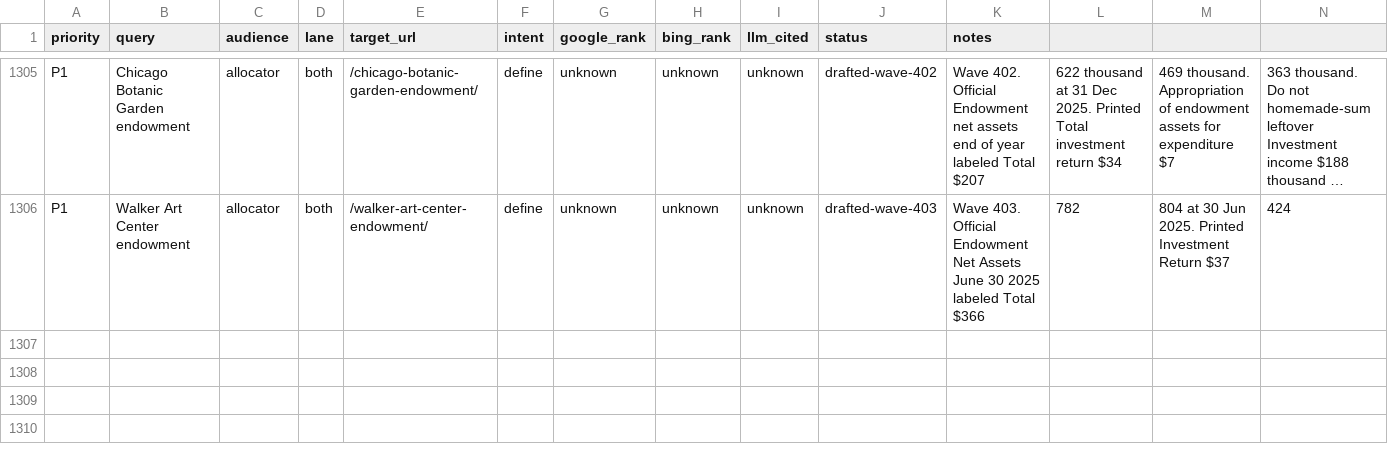
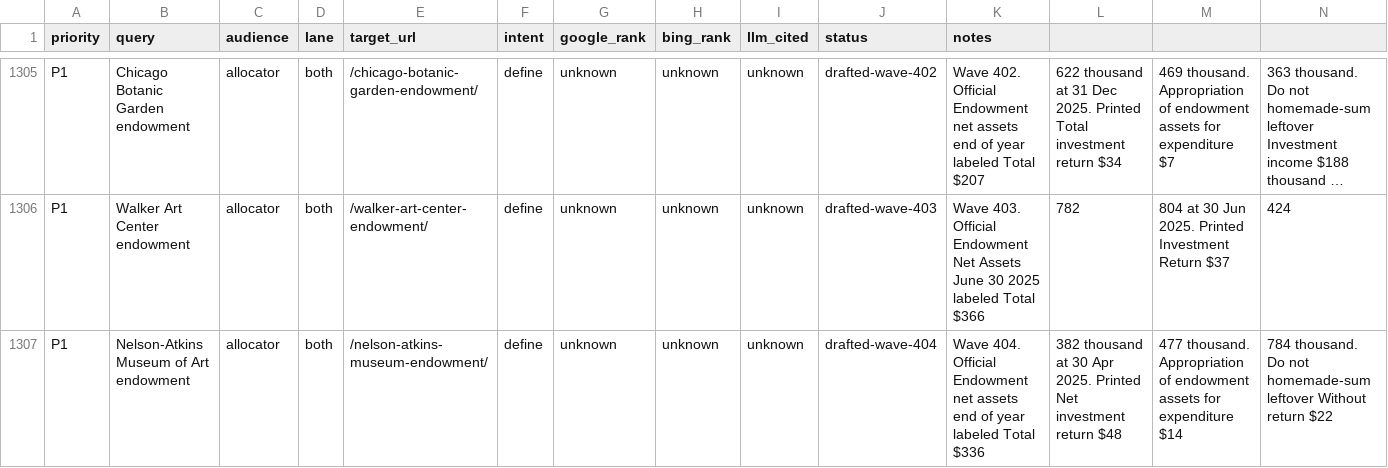
Before and after one commit to timcanada/uao-insurance-gate, a CSV file: seo-aeo/inventory/keyword-board.csv, drawn as a sheet; only a part is shown, gaps mark what is left out; long unchanged cells end in …; rows hold the shown columns only; the diff names each change by its address in the sheet, - before the commit and + after, or states it on an @@ line.

```diff
--- a/seo-aeo/inventory/keyword-board.csv
+++ b/seo-aeo/inventory/keyword-board.csv
+row 1307: P1 | Nelson-Atkins Museum of Art endowment | allocator | both | /nelson-atkins-museum-endowment/ | define | unknown | unknown | unknown | drafted-wave-404 | Wave 404. Official Endowment net assets end of year labeled Total $336 | 382 thousand at 30 Apr 2025. Printed Net investment return $48 | 477 thousand. Appropriation of endowment assets for expenditure $14 | 784 thousand. Do not homemade-sum leftover Without return $22
```
Also changed, not shown: seo-aeo/inventory/priority-slugs.csv, 8 other files.
